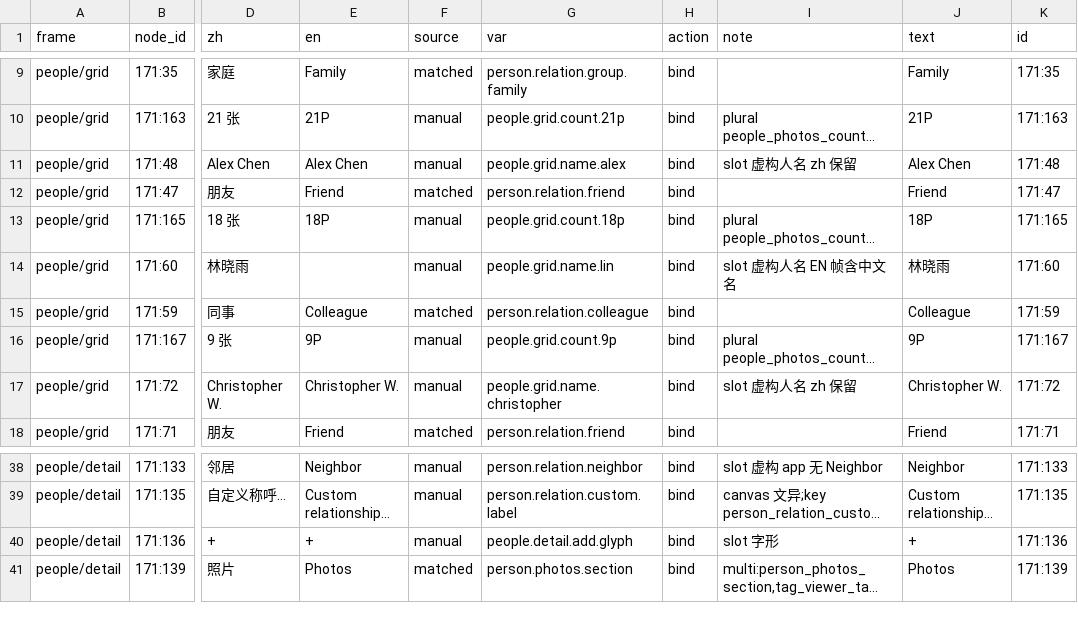
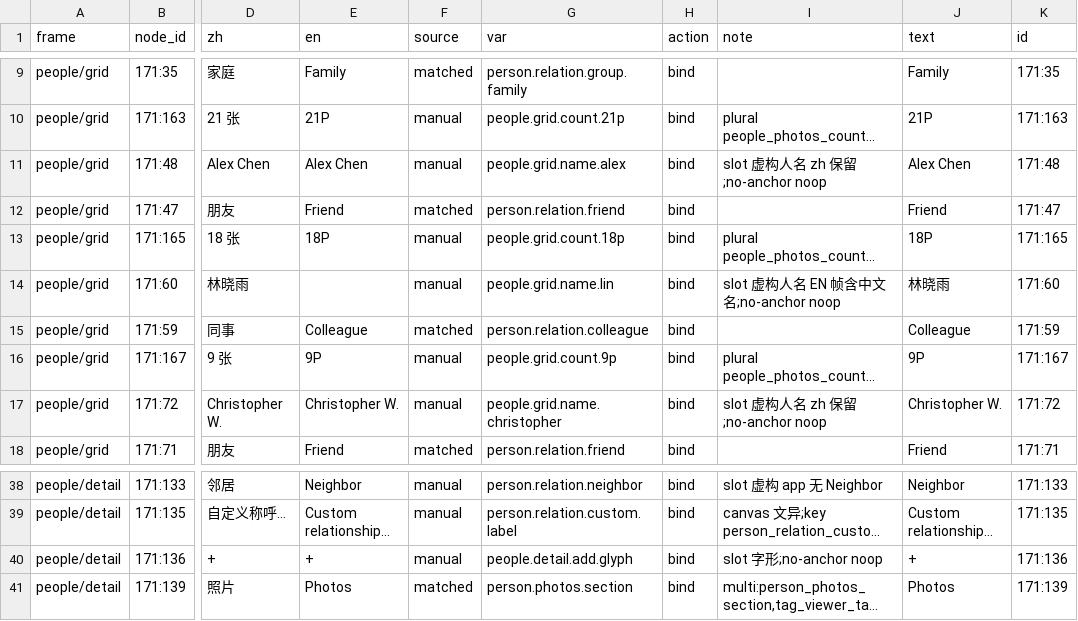
Before and after one commit to littleseven/PicMe, a CSV file: docs/08-UI-SPECS/screens/lang/people.csv, drawn as a sheet; only a part is shown, gaps mark what is left out; long unchanged cells end in …; the diff names each change by its address in the sheet, - before the commit and + after, or states it on an @@ line.

```diff
--- a/docs/08-UI-SPECS/screens/lang/people.csv
+++ b/docs/08-UI-SPECS/screens/lang/people.csv
-I11 (note): slot 虚构人名 zh 保留
+I11 (note): slot 虚构人名 zh 保留;no-anchor noop
-I14 (note): slot 虚构人名 EN 帧含中文名
+I14 (note): slot 虚构人名 EN 帧含中文名;no-anchor noop
-I17 (note): slot 虚构人名 zh 保留
+I17 (note): slot 虚构人名 zh 保留;no-anchor noop
-I40 (note): slot 字形
+I40 (note): slot 字形;no-anchor noop
```
Also changed, not shown: docs/08-UI-SPECS/screens/lang/gallery_en.csv, 3 other files.
